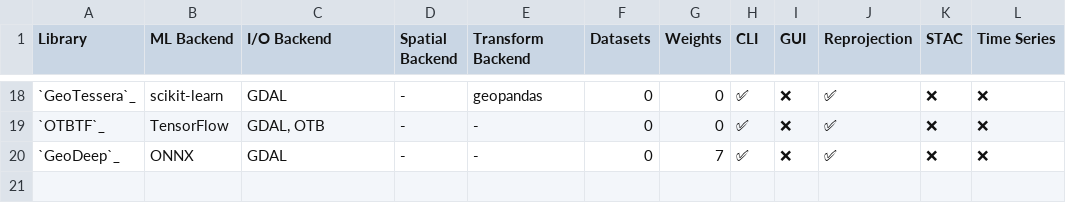
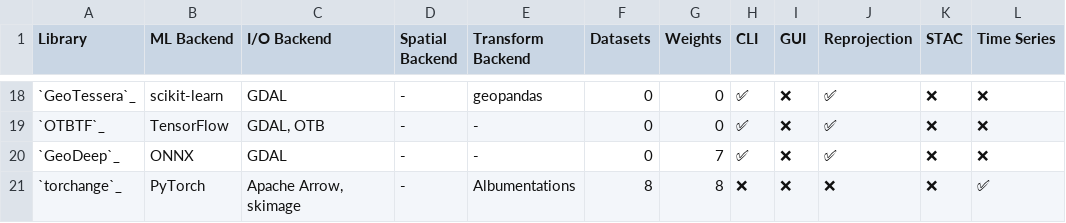
Before and after one commit to yichiac/torchgeo, a CSV file: docs/user/metrics/features.csv, drawn as a sheet; only a part is shown, gaps mark what is left out; the diff names each change by its address in the sheet, - before the commit and + after, or states it on an @@ line.

Commit message:
adding torchange to doc (#3072)
* adding torchange to doc

* adding torchange to doc

* coverage to 0 for torchange

* geopandas not yet used

* ruff

* ruff

---------

Co-authored-by: Adam J. Stewart <ajstewart426@gmail.com>

```diff
--- a/docs/user/metrics/features.csv
+++ b/docs/user/metrics/features.csv
+row 21: `torchange`_ | PyTorch | Apache Arrow, skimage | - | Albumentations | 8 | 8 | ❌ | ❌ | ❌ | ❌ | ✅
```
Also changed, not shown: docs/user/metrics/downloads.csv, docs/user/metrics/github.csv, 2 other files.
